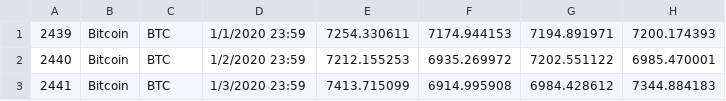
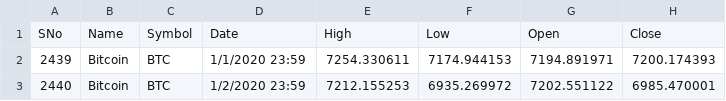
Before and after one commit to robnano/Vis-GPUprices, a CSV file: Bitcoin.csv, drawn as a sheet; only a part is shown; the shorter side is filled out with more unchanged rows.

Commit message:
Update Bitcoin.csv
Updated Bitcoin.csv

```diff
--- a/Bitcoin.csv
+++ b/Bitcoin.csv
@@ -1 +1,2 @@
+SNo,Name,Symbol,Date,High,Low,Open,Close
 2439,Bitcoin,BTC,1/1/2020 23:59,7254.330611,7174.944153,7194.891971,7200.174393
```
